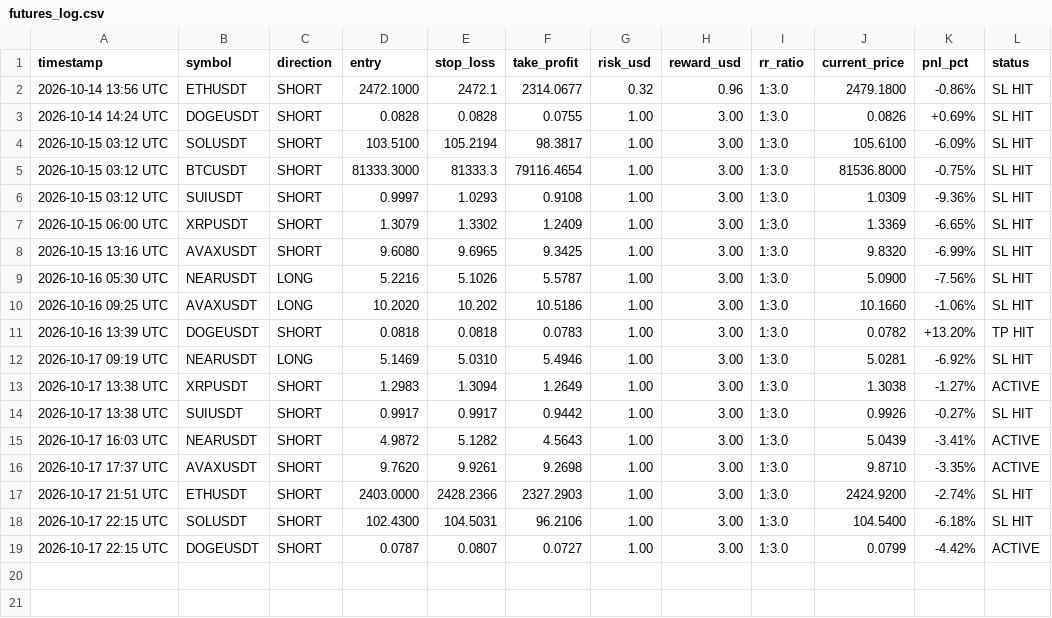
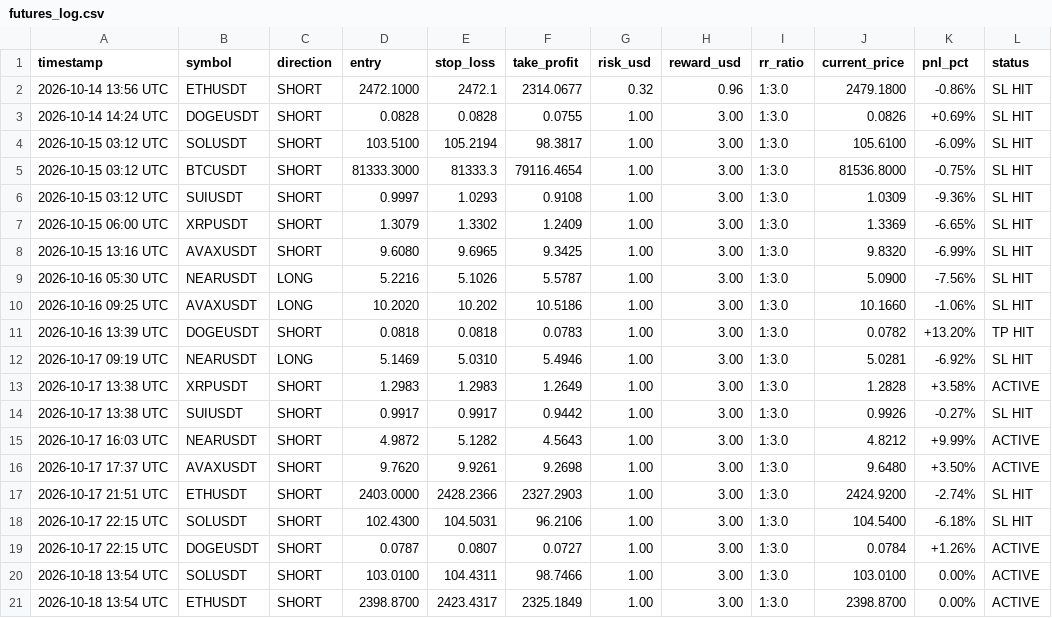
Before and after one commit to musha1229/crypto-future-bot, a CSV file: futures_log.csv, drawn as a sheet.

```diff
--- a/futures_log.csv
+++ b/futures_log.csv
@@ -12,8 +12,10 @@ timestamp,symbol,direction,entry,stop_loss,take_profit,risk_usd,reward_usd,rr_ra
 2026-10-17 09:19 UTC,NEARUSDT,LONG,5.1469,5.0310,5.4946,1.00,3.00,1:3.0,5.0281,-6.92%,SL HIT
-2026-10-17 13:38 UTC,XRPUSDT,SHORT,1.2983,1.3094,1.2649,1.00,3.00,1:3.0,1.3038,-1.27%,ACTIVE
+2026-10-17 13:38 UTC,XRPUSDT,SHORT,1.2983,1.2983,1.2649,1.00,3.00,1:3.0,1.2828,+3.58%,ACTIVE
 2026-10-17 13:38 UTC,SUIUSDT,SHORT,0.9917,0.9917,0.9442,1.00,3.00,1:3.0,0.9926,-0.27%,SL HIT
-2026-10-17 16:03 UTC,NEARUSDT,SHORT,4.9872,5.1282,4.5643,1.00,3.00,1:3.0,5.0439,-3.41%,ACTIVE
-2026-10-17 17:37 UTC,AVAXUSDT,SHORT,9.7620,9.9261,9.2698,1.00,3.00,1:3.0,9.8710,-3.35%,ACTIVE
+2026-10-17 16:03 UTC,NEARUSDT,SHORT,4.9872,5.1282,4.5643,1.00,3.00,1:3.0,4.8212,+9.99%,ACTIVE
+2026-10-17 17:37 UTC,AVAXUSDT,SHORT,9.7620,9.9261,9.2698,1.00,3.00,1:3.0,9.6480,+3.50%,ACTIVE
 2026-10-17 21:51 UTC,ETHUSDT,SHORT,2403.0000,2428.2366,2327.2903,1.00,3.00,1:3.0,2424.9200,-2.74%,SL HIT
 2026-10-17 22:15 UTC,SOLUSDT,SHORT,102.4300,104.5031,96.2106,1.00,3.00,1:3.0,104.5400,-6.18%,SL HIT
-2026-10-17 22:15 UTC,DOGEUSDT,SHORT,0.0787,0.0807,0.0727,1.00,3.00,1:3.0,0.0799,-4.42%,ACTIVE
+2026-10-17 22:15 UTC,DOGEUSDT,SHORT,0.0787,0.0807,0.0727,1.00,3.00,1:3.0,0.0784,+1.26%,ACTIVE
+2026-10-18 13:54 UTC,SOLUSDT,SHORT,103.0100,104.4311,98.7466,1.00,3.00,1:3.0,103.0100,0.00%,ACTIVE
+2026-10-18 13:54 UTC,ETHUSDT,SHORT,2398.8700,2423.4317,2325.1849,1.00,3.00,1:3.0,2398.8700,0.00%,ACTIVE
```
